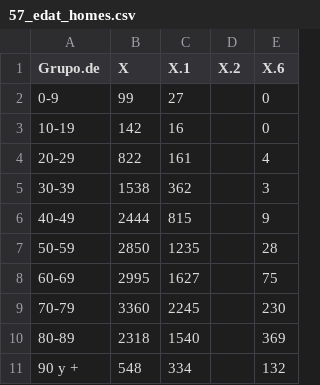
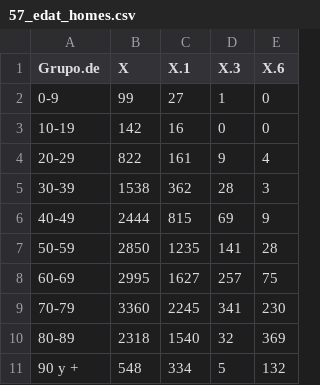
Before and after one commit to Xamaix/spa-covid-pdf2csv, a CSV file: exports/57_edat_homes.csv, drawn as a sheet.

```diff
--- a/exports/57_edat_homes.csv
+++ b/exports/57_edat_homes.csv
@@ -1,11 +1,11 @@
-Grupo.de,X,X.1,X.2,X.6
-0-9,99,27,,0
-10-19,142,16,,0
-20-29,822,161,,4
-30-39,1538,362,,3
-40-49,2444,815,,9
-50-59,2850,1235,,28
-60-69,2995,1627,,75
-70-79,3360,2245,,230
-80-89,2318,1540,,369
-90 y +,548,334,,132
+Grupo.de,X,X.1,X.3,X.6
+0-9,99,27,1,0
+10-19,142,16,0,0
+20-29,822,161,9,4
+30-39,1538,362,28,3
+40-49,2444,815,69,9
+50-59,2850,1235,141,28
+60-69,2995,1627,257,75
+70-79,3360,2245,341,230
+80-89,2318,1540,32,369
+90 y +,548,334,5,132
```
Also changed, not shown: exports/57_edat_dones.csv, exports/57_edat_total.csv, 1 other file.
